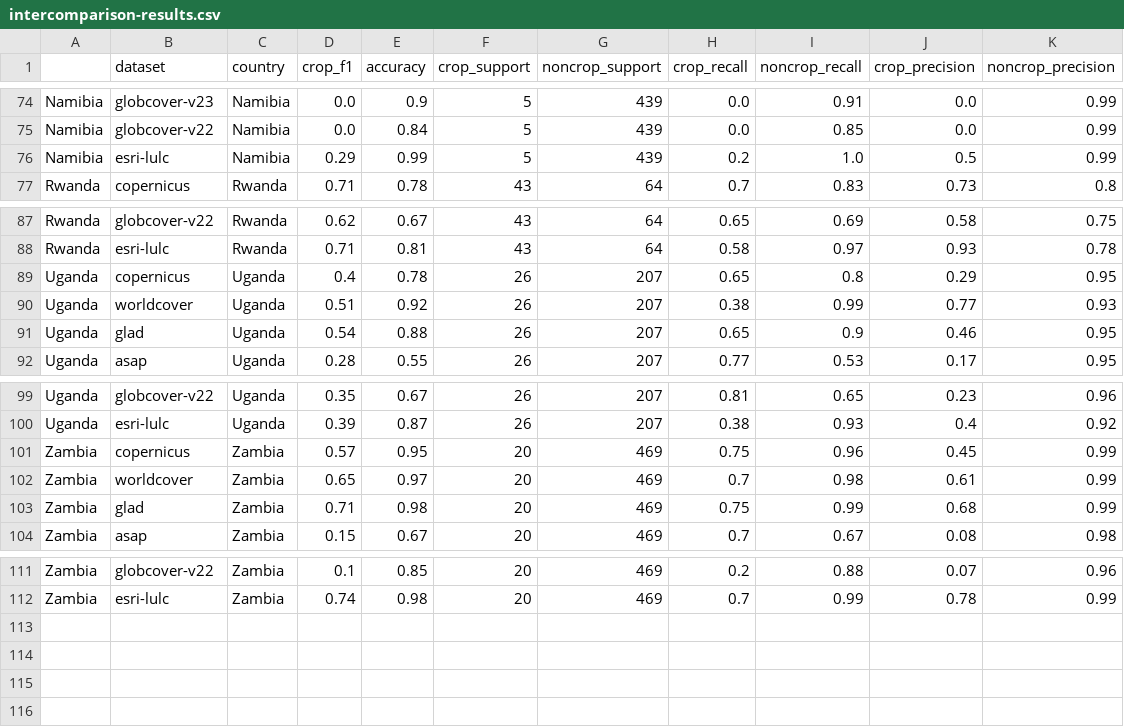
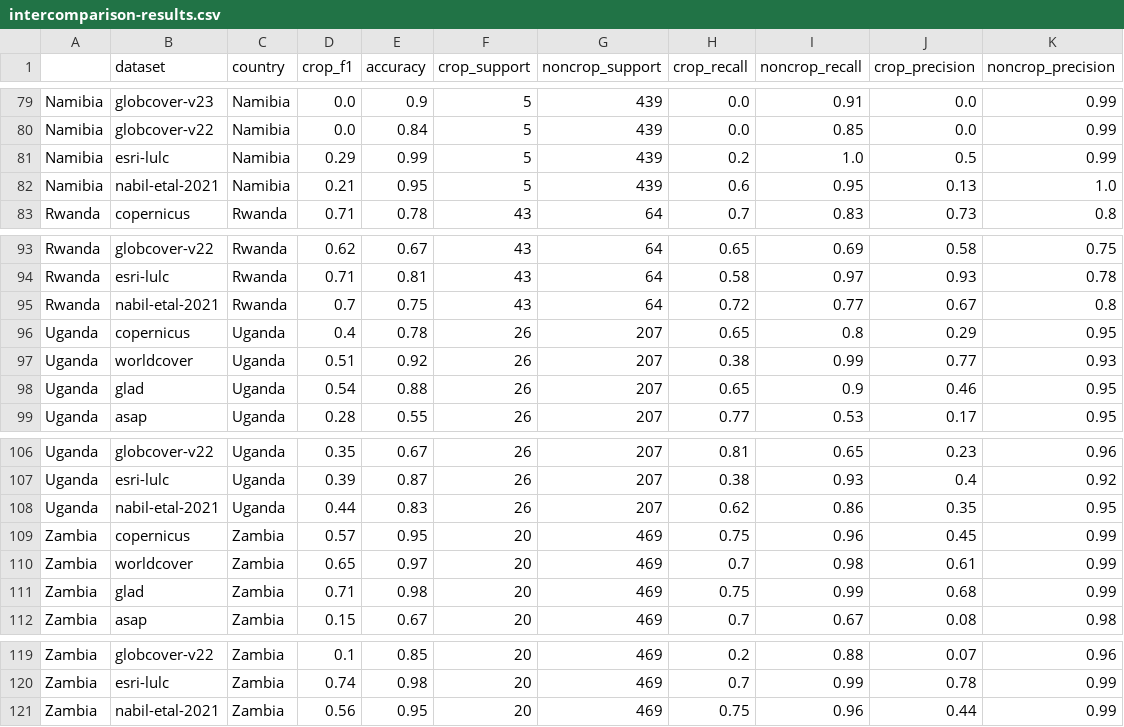
Before and after one commit to nasaharvest/crop-mask, a CSV file: notebooks/intercomparison-results.csv, drawn as a sheet; only a part is shown, gaps mark what is left out; the diff covers the shown part only; the diff names each change by its address in the sheet, - before the commit and + after, or states it on an @@ line.

Commit message:
Add Nabil et al 2021 ensemble crop mask

```diff
--- a/notebooks/intercomparison-results.csv
+++ b/notebooks/intercomparison-results.csv
+row 82: Namibia | nabil-etal-2021 | Namibia | 0.21 | 0.95 | 5 | 439 | 0.6 | 0.95 | 0.13 | 1.0
+row 95: Rwanda | nabil-etal-2021 | Rwanda | 0.7 | 0.75 | 43 | 64 | 0.72 | 0.77 | 0.67 | 0.8
+row 108: Uganda | nabil-etal-2021 | Uganda | 0.44 | 0.83 | 26 | 207 | 0.62 | 0.86 | 0.35 | 0.95
+row 121: Zambia | nabil-etal-2021 | Zambia | 0.56 | 0.95 | 20 | 469 | 0.75 | 0.96 | 0.44 | 0.99
```
Also changed, not shown: 5 added rows elsewhere in this file, 2 other files.
